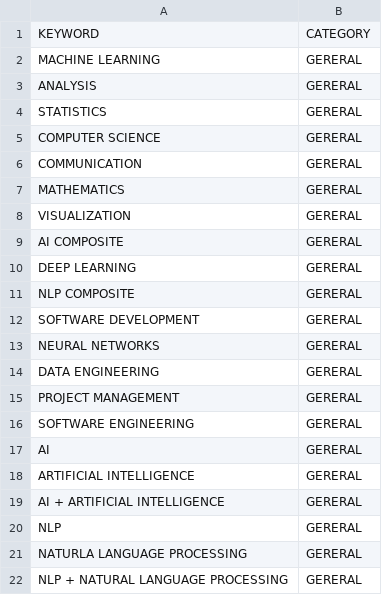
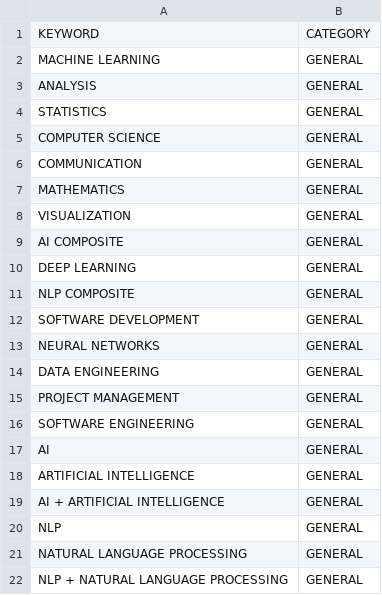
Before and after one commit to himalayahall/DATA607-PROJECT3, a CSV file: general_skills.csv, drawn as a sheet.

```diff
--- a/general_skills.csv
+++ b/general_skills.csv
@@ -1,22 +1,22 @@
 KEYWORD,CATEGORY
-MACHINE LEARNING,GERERAL
-ANALYSIS,GERERAL
-STATISTICS,GERERAL
-COMPUTER SCIENCE,GERERAL
-COMMUNICATION,GERERAL
-MATHEMATICS,GERERAL
-VISUALIZATION,GERERAL
-AI COMPOSITE,GERERAL
-DEEP LEARNING,GERERAL
-NLP COMPOSITE,GERERAL
-SOFTWARE DEVELOPMENT,GERERAL
-NEURAL NETWORKS,GERERAL
-DATA ENGINEERING,GERERAL
-PROJECT MANAGEMENT,GERERAL
-SOFTWARE ENGINEERING,GERERAL
-AI,GERERAL
-ARTIFICIAL INTELLIGENCE,GERERAL
-AI + ARTIFICIAL INTELLIGENCE,GERERAL
-NLP,GERERAL
-NATURLA LANGUAGE PROCESSING,GERERAL
-NLP + NATURAL LANGUAGE PROCESSING,GERERAL
+"MACHINE LEARNING",GENERAL
+"ANALYSIS",GENERAL
+"STATISTICS",GENERAL
+"COMPUTER SCIENCE",GENERAL
+"COMMUNICATION",GENERAL
+"MATHEMATICS",GENERAL
+"VISUALIZATION",GENERAL
+"AI COMPOSITE",GENERAL
+"DEEP LEARNING",GENERAL
+"NLP COMPOSITE",GENERAL
+"SOFTWARE DEVELOPMENT",GENERAL
+"NEURAL NETWORKS",GENERAL
+"DATA ENGINEERING",GENERAL
+"PROJECT MANAGEMENT",GENERAL
+"SOFTWARE ENGINEERING",GENERAL
+"AI",GENERAL
+"ARTIFICIAL INTELLIGENCE",GENERAL
+"AI + ARTIFICIAL INTELLIGENCE",GENERAL
+"NLP",GENERAL
+"NATURAL LANGUAGE PROCESSING",GENERAL
+"NLP + NATURAL LANGUAGE PROCESSING",GENERAL
```
Also changed, not shown: software_skills.csv, 3 other files.
